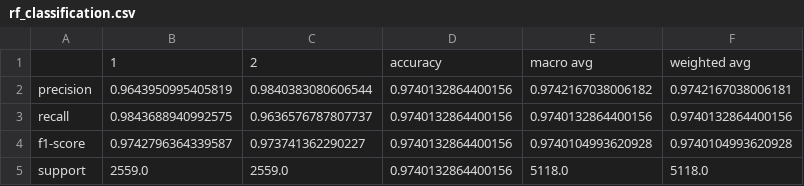
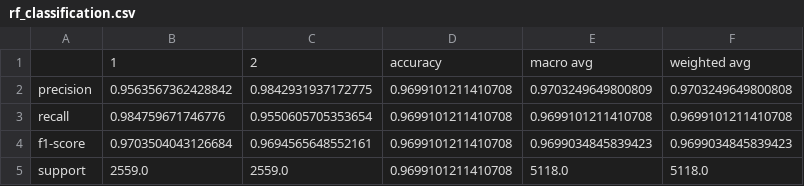
Before and after one commit to UBC-MDS/National_Collision_DB_Group407, a CSV file: results/rf_classification.csv, drawn as a sheet.

```diff
--- a/results/rf_classification.csv
+++ b/results/rf_classification.csv
@@ -1,5 +1,5 @@
 ,1,2,accuracy,macro avg,weighted avg
-precision,0.9643950995405819,0.9840383080606544,0.9740132864400156,0.9742167038006182,0.9742167038006181
-recall,0.9843688940992575,0.9636576787807737,0.9740132864400156,0.9740132864400156,0.9740132864400156
-f1-score,0.9742796364339587,0.973741362290227,0.9740132864400156,0.9740104993620928,0.9740104993620928
-support,2559.0,2559.0,0.9740132864400156,5118.0,5118.0
+precision,0.9563567362428842,0.9842931937172775,0.9699101211410708,0.9703249649800809,0.9703249649800808
+recall,0.984759671746776,0.9550605705353654,0.9699101211410708,0.9699101211410708,0.9699101211410708
+f1-score,0.9703504043126684,0.9694565648552161,0.9699101211410708,0.9699034845839423,0.9699034845839423
+support,2559.0,2559.0,0.9699101211410708,5118.0,5118.0
```
Also changed, not shown: 6 other files.
